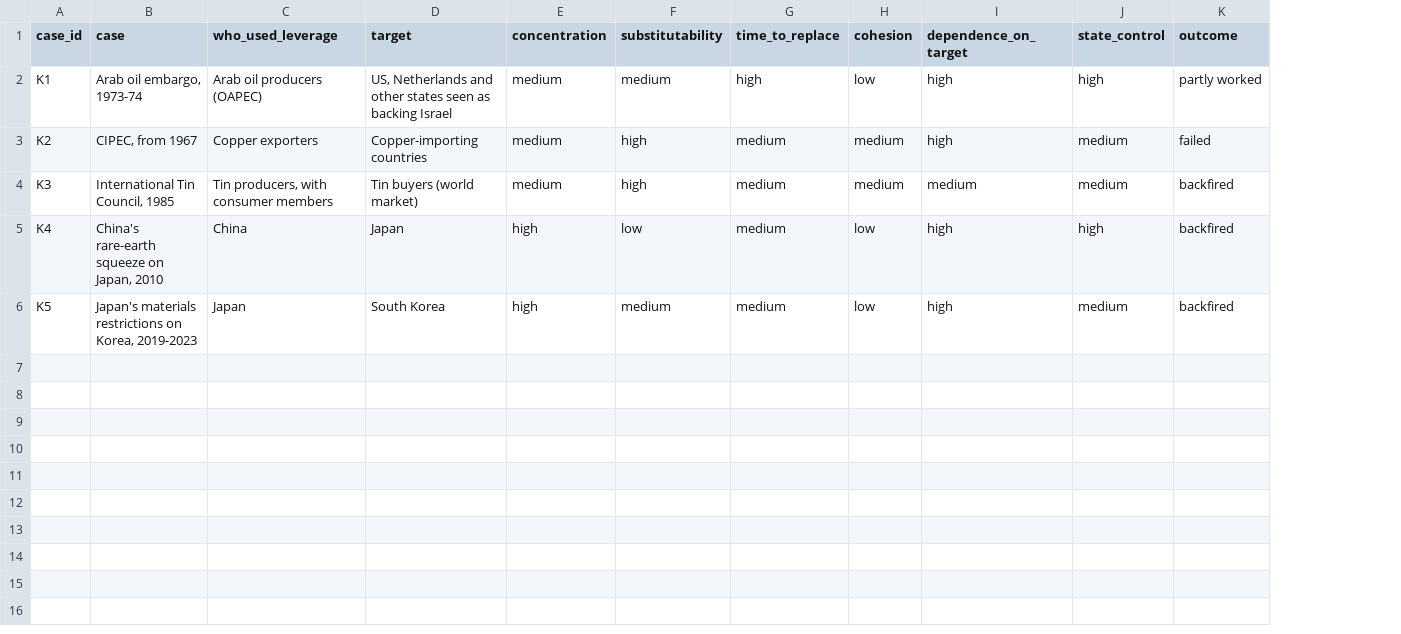
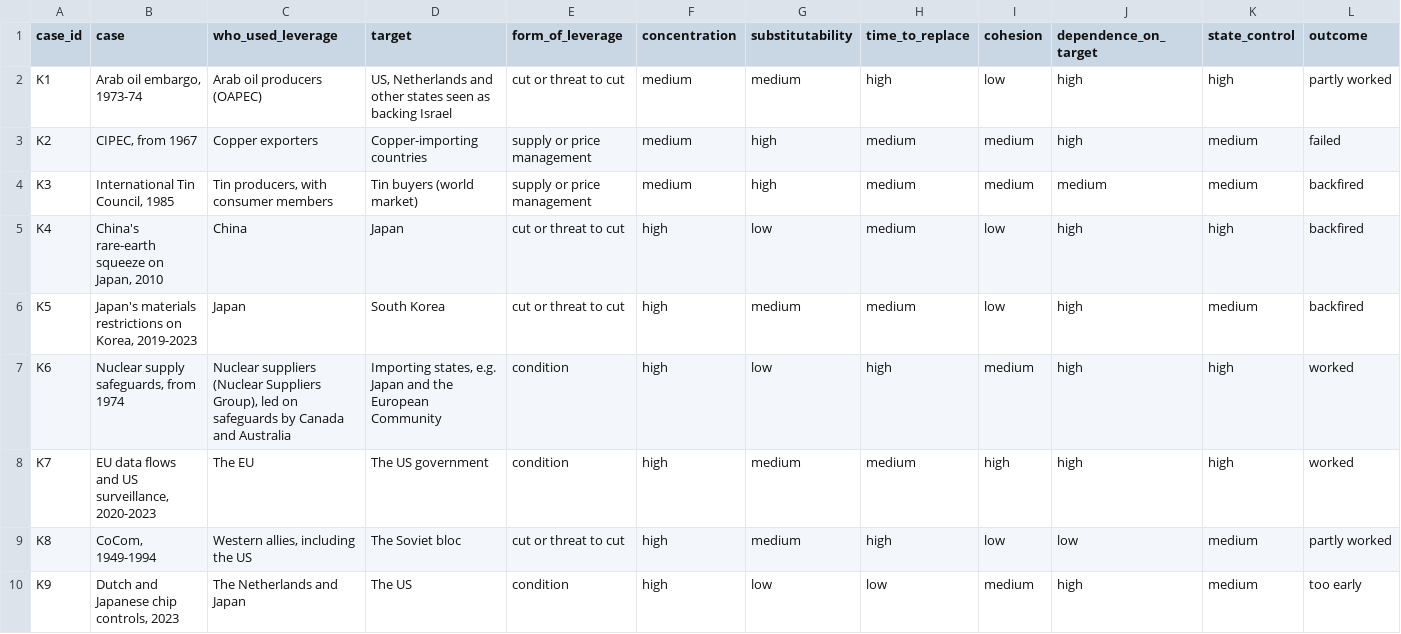
Before and after one commit to andrew-ayobami/chip-supply-chain-leverage, a CSV file: scoring/cases_final.csv, drawn as a sheet; only a part is shown; rows hold the shown columns only; the diff names each change by its address in the sheet, - before the commit and + after, or states it on an @@ line.

```diff
--- a/scoring/cases_final.csv
+++ b/scoring/cases_final.csv
+column E (form_of_leverage), rows 2-6: cut or threat to cut | supply or price management | supply or price management | cut or threat to cut | cut or threat to cut
+row 7: K6 | Nuclear supply safeguards, from 1974 | Nuclear suppliers (Nuclear Suppliers Group), led on safeguards by Canada and Australia | Importing states, e.g. Japan and the European Community | condition | high | low | high | medium | high | high | worked
+row 8: K7 | EU data flows and US surveillance, 2020-2023 | The EU | The US government | condition | high | medium | medium | high | high | high | worked
+row 9: K8 | CoCom, 1949-1994 | Western allies, including the US | The Soviet bloc | cut or threat to cut | high | medium | high | low | low | medium | partly worked
+row 10: K9 | Dutch and Japanese chip controls, 2023 | The Netherlands and Japan | The US | condition | high | low | low | medium | high | medium | too early
```
Also changed, not shown: results/profile_distances.csv, 4 other files.
